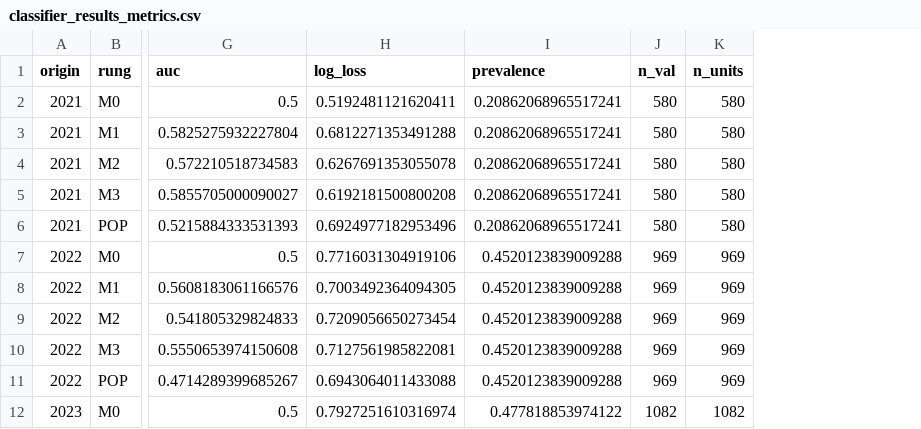
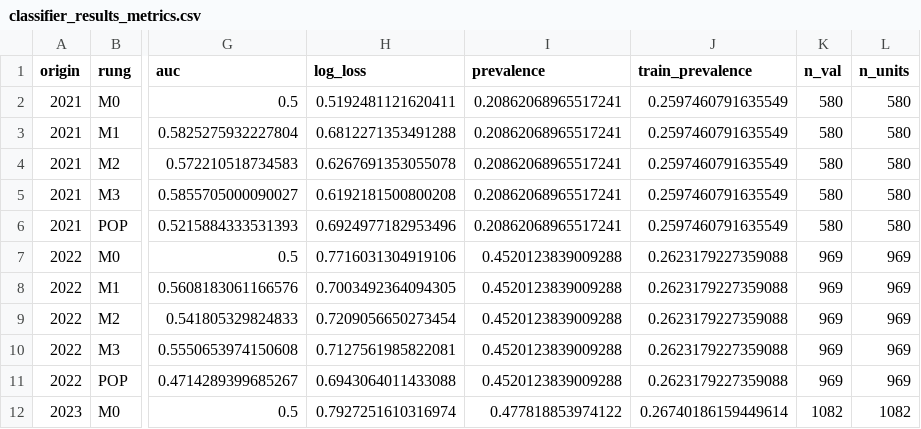
Before and after one commit to fccoelho/dengue-Powerlaw, a CSV file: classifier_results_metrics.csv, drawn as a sheet; only a part is shown, gaps mark what is left out; the diff names each change by its address in the sheet, - before the commit and + after, or states it on an @@ line.

Commit message:
updated results

```diff
--- a/classifier_results_metrics.csv
+++ b/classifier_results_metrics.csv
+column J (train_prevalence), rows 2-12: 0.2597460791635549 | 0.2597460791635549 | 0.2597460791635549 | 0.2597460791635549 | 0.2597460791635549 | 0.2623179227359088 | 0.2623179227359088 | 0.2623179227359088 | 0.2623179227359088 | 0.2623179227359088 | 0.26740186159449614
```
Also changed, not shown: ablation_city.csv, 10 other files.
